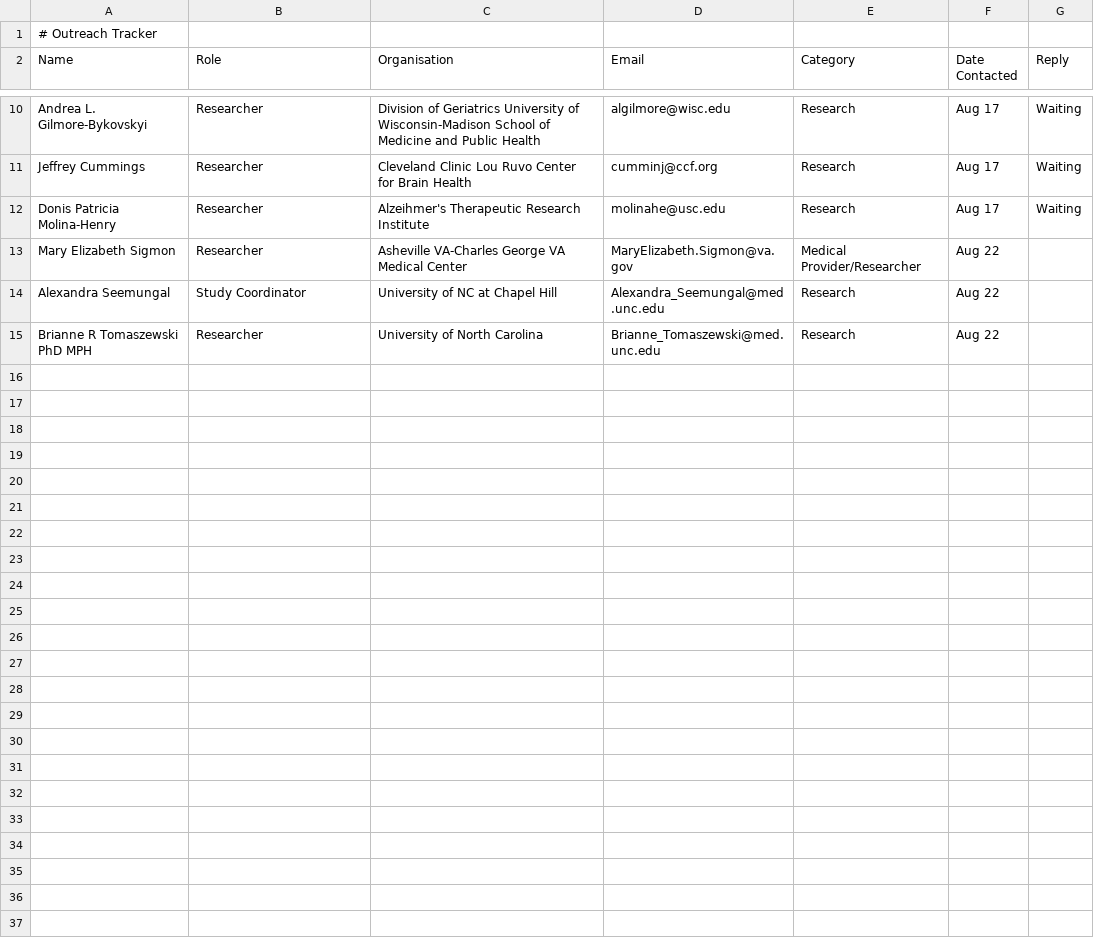
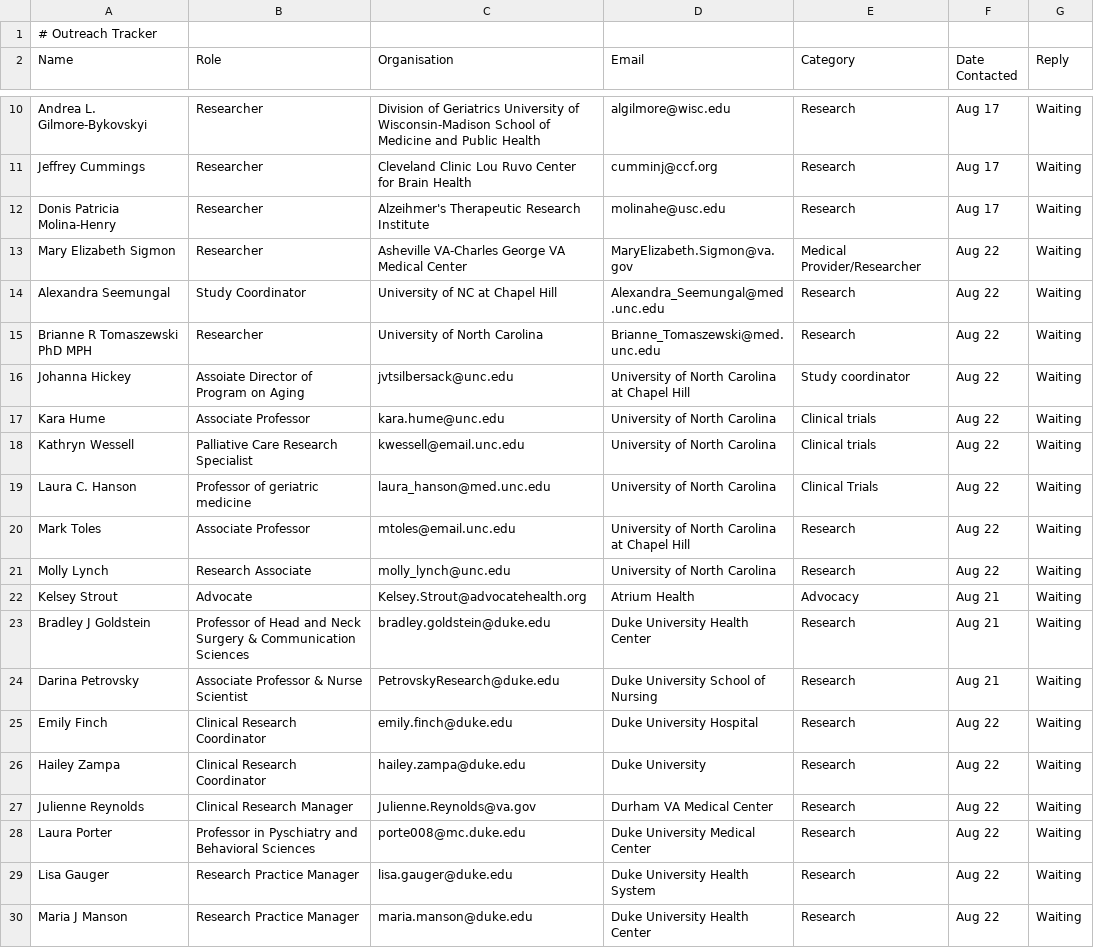
Before and after one commit to rlin009/alzheimers-access, a CSV file: docs/outreach.csv, drawn as a sheet; only a part is shown, gaps mark what is left out; the diff covers the shown part only.

Commit message:
Week 3: Sucessfully committed fully done outreach.md

```diff
--- a/docs/outreach.csv
+++ b/docs/outreach.csv
@@ -12,4 +12,19 @@ Jeffrey Cummings, Researcher, Cleveland Clinic Lou Ruvo Center for Brain Health,
 Donis Patricia Molina-Henry, Researcher, Alzeihmer's Therapeutic Research Institute, molinahe@usc.edu, Research, Aug 17, Waiting
-Mary Elizabeth Sigmon, Researcher, Asheville VA-Charles George VA Medical Center, MaryElizabeth.Sigmon@va.gov, Medical Provider/Researcher, Aug 22
-Alexandra Seemungal, Study Coordinator, University of NC at Chapel Hill, Alexandra_Seemungal@med.unc.edu, Research, Aug 22
-Brianne R Tomaszewski PhD MPH, Researcher, University of North Carolina, Brianne_Tomaszewski@med.unc.edu, Research, Aug 22
+Mary Elizabeth Sigmon, Researcher, Asheville VA-Charles George VA Medical Center, MaryElizabeth.Sigmon@va.gov, Medical Provider/Researcher, Aug 22, Waiting
+Alexandra Seemungal, Study Coordinator, University of NC at Chapel Hill, Alexandra_Seemungal@med.unc.edu, Research, Aug 22, Waiting
+Brianne R Tomaszewski PhD MPH, Researcher, University of North Carolina, Brianne_Tomaszewski@med.unc.edu, Research, Aug 22, Waiting
+Johanna Hickey, Assoiate Director of Program on Aging, jvtsilbersack@unc.edu, University of North Carolina at Chapel Hill, Study coordinator, Aug 22, Waiting
+Kara Hume, Associate Professor, kara.hume@unc.edu, University of North Carolina, Clinical trials, Aug 22, Waiting
+Kathryn Wessell, Palliative Care Research Specialist, kwessell@email.unc.edu, University of North Carolina, Clinical trials, Aug 22, Waiting
+Laura C. Hanson, Professor of geriatric medicine, laura_hanson@med.unc.edu, University of North Carolina, Clinical Trials, Aug 22, Waiting
+Mark Toles, Associate Professor, mtoles@email.unc.edu, University of North Carolina at Chapel Hill, Research, Aug 22, Waiting
+Molly Lynch, Research Associate, molly_lynch@unc.edu, University of North Carolina, Research, Aug 22, Waiting
+Kelsey Strout, Advocate, Kelsey.Strout@advocatehealth.org, Atrium Health, Advocacy, Aug 21, Waiting
+Bradley J Goldstein, Professor of Head and Neck Surgery & Communication Sciences, bradley.goldstein@duke.edu, Duke University Health Center, Research, Aug 21, Waiting
+Darina Petrovsky, Associate Professor & Nurse Scientist, PetrovskyResearch@duke.edu, Duke University School of Nursing, Research, Aug 21, Waiting
+Emily Finch, Clinical Research Coordinator, emily.finch@duke.edu, Duke University Hospital, Research, Aug 22, Waiting
+Hailey Zampa, Clinical Research Coordinator, hailey.zampa@duke.edu, Duke University, Research, Aug 22, Waiting
+Julienne Reynolds, Clinical Research Manager, Julienne.Reynolds@va.gov, Durham VA Medical Center, Research, Aug 22, Waiting
+Laura Porter, Professor in Pyschiatry and Behavioral Sciences, porte008@mc.duke.edu, Duke University Medical Center, Research, Aug 22, Waiting
+Lisa Gauger, Research Practice Manager, lisa.gauger@duke.edu, Duke University Health System, Research, Aug 22, Waiting
+Maria J Manson, Research Practice Manager, maria.manson@duke.edu, Duke University Health Center, Research, Aug 22, Waiting
```
Also changed, not shown: 12 added rows and 1 edited cell elsewhere in this file.
